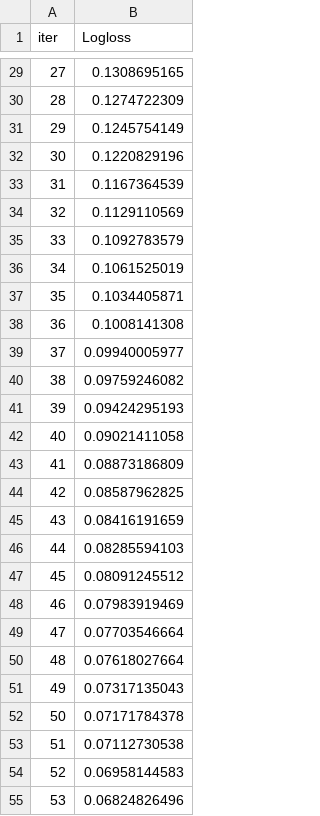
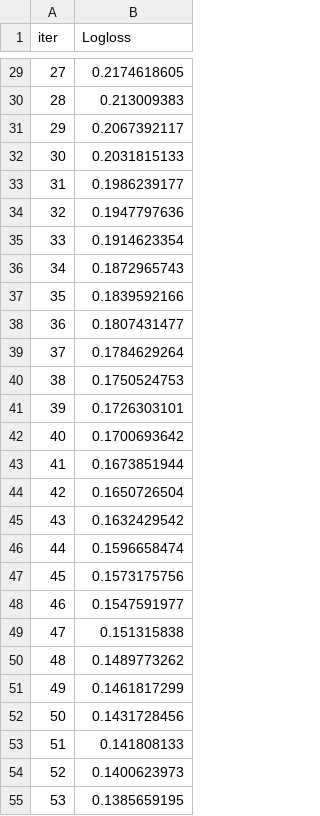
Before and after one commit to Chaithanya1335/Heart_Disease_Classification, a TSV file: catboost_info/learn_error.tsv, drawn as a sheet; only a part is shown, gaps mark what is left out; the diff covers the shown part only.

```diff
--- a/catboost_info/learn_error.tsv
+++ b/catboost_info/learn_error.tsv
@@ -29,27 +29,27 @@ iter	Logloss
-27	0.1308695165
-28	0.1274722309
-29	0.1245754149
-30	0.1220829196
-31	0.1167364539
-32	0.1129110569
-33	0.1092783579
-34	0.1061525019
-35	0.1034405871
-36	0.1008141308
-37	0.09940005977
-38	0.09759246082
-39	0.09424295193
-40	0.09021411058
-41	0.08873186809
-42	0.08587962825
-43	0.08416191659
-44	0.08285594103
-45	0.08091245512
-46	0.07983919469
-47	0.07703546664
-48	0.07618027664
-49	0.07317135043
-50	0.07171784378
-51	0.07112730538
-52	0.06958144583
-53	0.06824826496
+27	0.2174618605
+28	0.213009383
+29	0.2067392117
+30	0.2031815133
+31	0.1986239177
+32	0.1947797636
+33	0.1914623354
+34	0.1872965743
+35	0.1839592166
+36	0.1807431477
+37	0.1784629264
+38	0.1750524753
+39	0.1726303101
+40	0.1700693642
+41	0.1673851944
+42	0.1650726504
+43	0.1632429542
+44	0.1596658474
+45	0.1573175756
+46	0.1547591977
+47	0.151315838
+48	0.1489773262
+49	0.1461817299
+50	0.1431728456
+51	0.141808133
+52	0.1400623973
+53	0.1385659195
```
Also changed, not shown: 173 edited cells elsewhere in this file, catboost_info/time_left.tsv, 13 other files.
